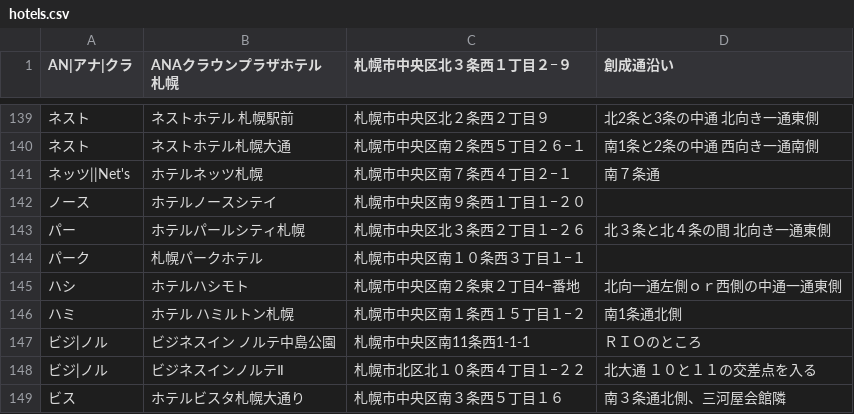
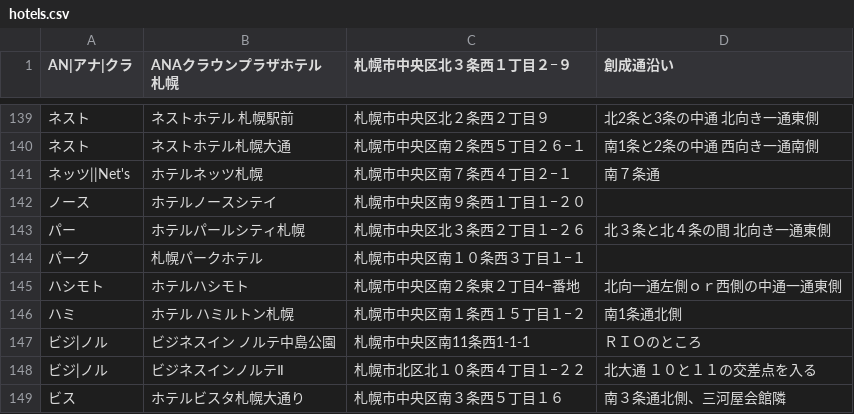
Before and after one commit to mjmu-web/sapporo_hotel_list, a CSV file: data/hotels.csv, drawn as a sheet; only a part is shown, gaps mark what is left out; the diff names each change by its address in the sheet, - before the commit and + after, or states it on an @@ line.

Commit message:
Update hotels.csv from admin panel

```diff
--- a/data/hotels.csv
+++ b/data/hotels.csv
-A145 (AN|アナ|クラ): ハシ
+A145 (AN|アナ|クラ): ハシモト
```
